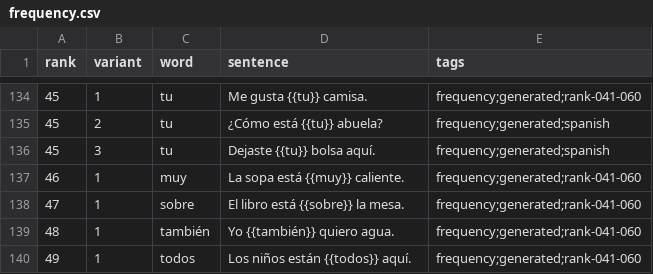
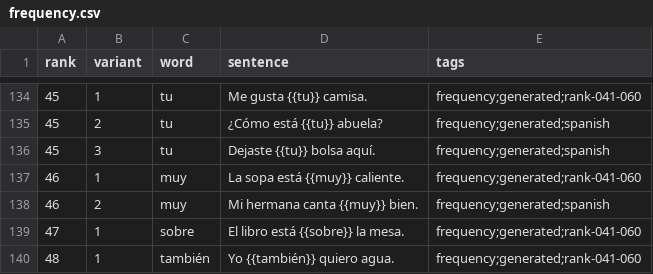
Before and after one commit to dnywh/mochiko, a CSV file: languages/es/frequency.csv, drawn as a sheet; only a part is shown, gaps mark what is left out; the shorter side is filled out with more unchanged rows.

```diff
--- a/languages/es/frequency.csv
+++ b/languages/es/frequency.csv
@@ -137,2 +137,3 @@ rank,variant,word,sentence,tags
 46,1,muy,La sopa está {{muy}} caliente.,frequency;generated;rank-041-060
+46,2,muy,Mi hermana canta {{muy}} bien.,frequency;generated;spanish
 47,1,sobre,El libro está {{sobre}} la mesa.,frequency;generated;rank-041-060
```
Also changed, not shown: languages/de/frequency.csv.
